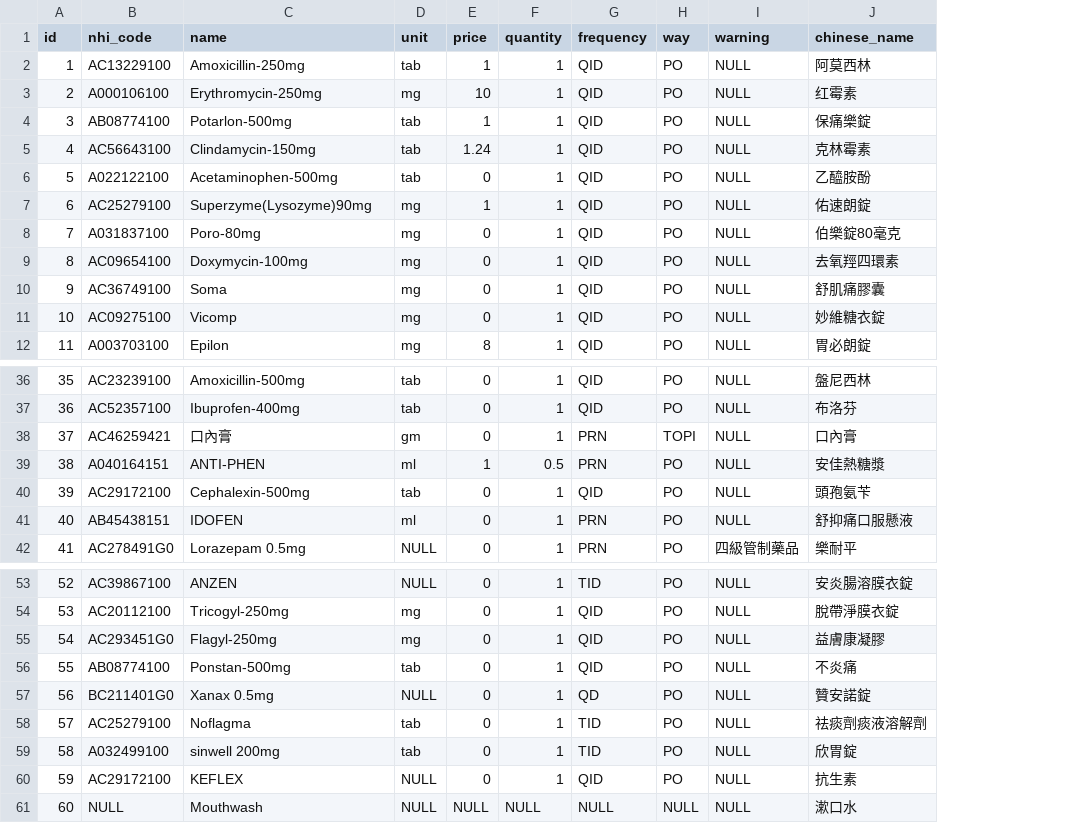
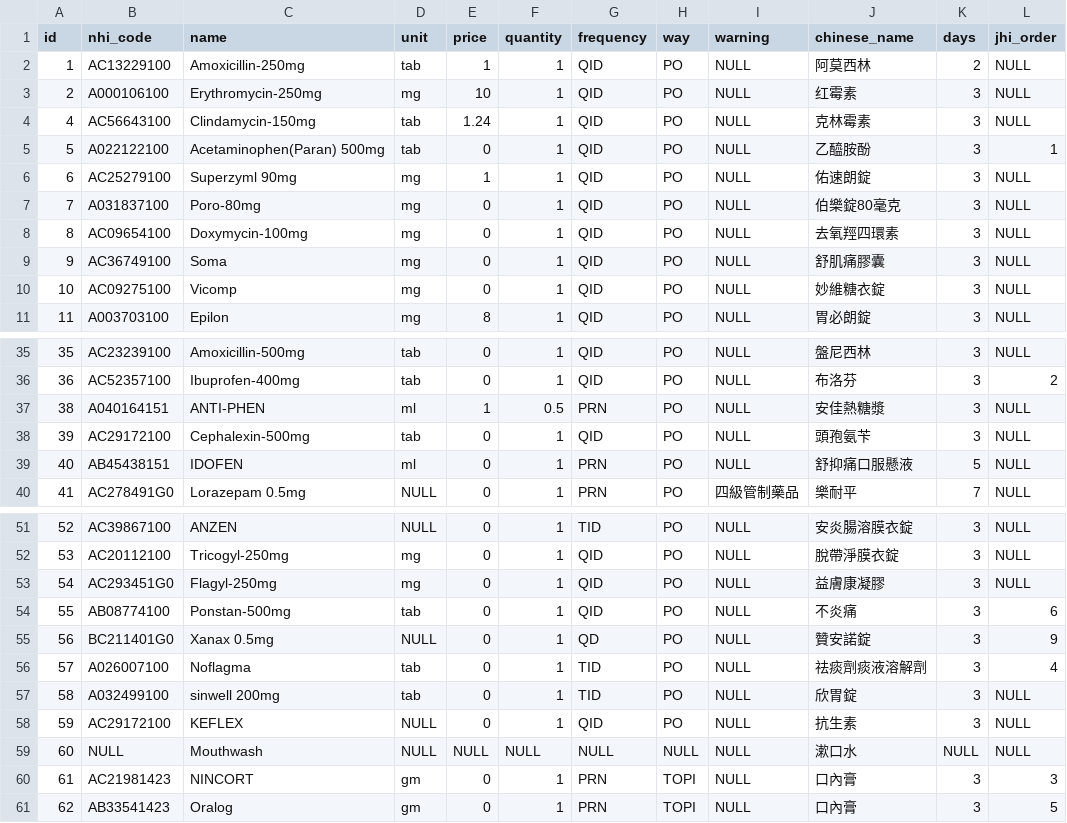
Before and after one commit to juliehung/totoro-version, a CSV file: src/main/resources/config/liquibase/drugs.csv, drawn as a sheet; only a part is shown, gaps mark what is left out; removed rows and columns are numbered as before the commit, all else as after; the diff names each change by its address in the sheet, - before the commit and + after, or states it on an @@ line.

Commit message:
Resolve "Add days and order columns of drug"

```diff
--- a/src/main/resources/config/liquibase/drugs.csv
+++ b/src/main/resources/config/liquibase/drugs.csv
+column K (days), rows 2-11: 2 | 3 | 3 | 3 | 3 | 3 | 3 | 3 | 3 | 3; rows 35-40: 3 | 3 | 3 | 3 | 5 | 7; rows 51-59: 3 | 3 | 3 | 3 | 3 | 3 | 3 | 3 | NULL
+column L (jhi_order), rows 2-11: NULL | NULL | NULL | 1 | NULL | NULL | NULL | NULL | NULL | NULL; rows 35-40: NULL | 2 | NULL | NULL | NULL | NULL; rows 51-59: NULL | NULL | NULL | 6 | 9 | 4 | NULL | NULL | NULL
-row 4: 3 | AB08774100 | Potarlon-500mg | tab | 1 | 1 | QID | PO | NULL | 保痛樂錠
-C5 (name): Acetaminophen-500mg
+C5 (name): Acetaminophen(Paran) 500mg
-C6 (name): Superzyme(Lysozyme)90mg
+C6 (name): Superzyml 90mg
-row 38: 37 | AC46259421 | 口內膏 | gm | 0 | 1 | PRN | TOPI | NULL | 口內膏
-B56 (nhi_code): AC25279100
+B56 (nhi_code): A026007100
+row 60: 61 | AC21981423 | NINCORT | gm | 0 | 1 | PRN | TOPI | NULL | 口內膏 | 3 | 3
+row 61: 62 | AB33541423 | Oralog | gm | 0 | 1 | PRN | TOPI | NULL | 口內膏 | 3 | 5
```
Also changed, not shown: 12 other files.
